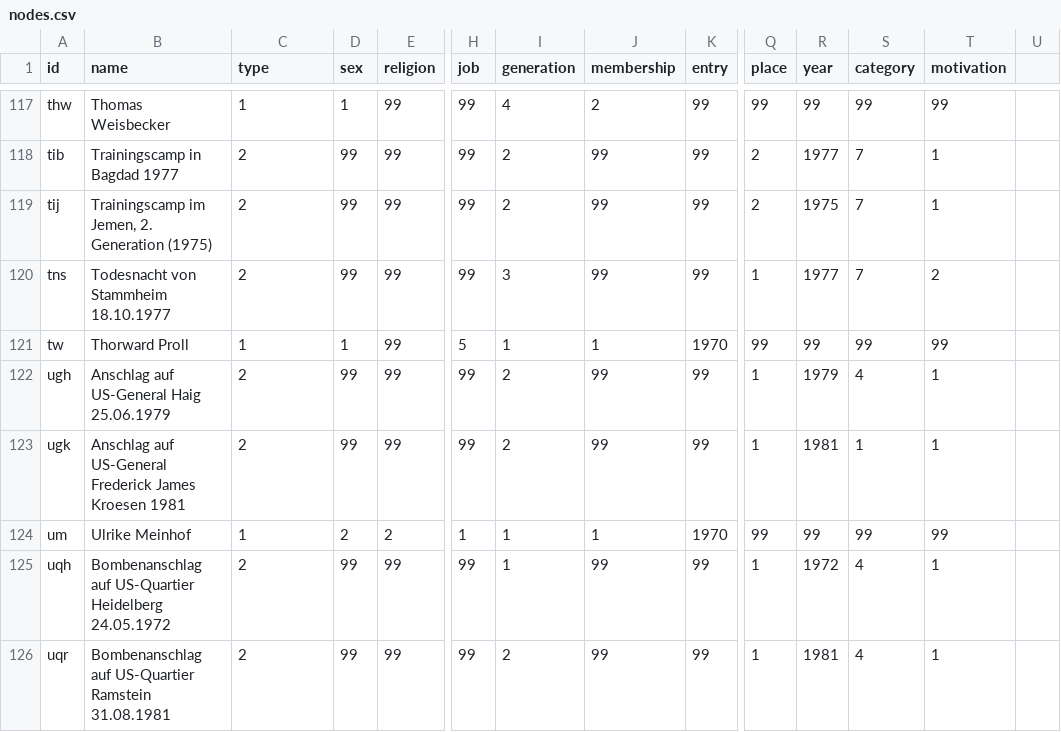
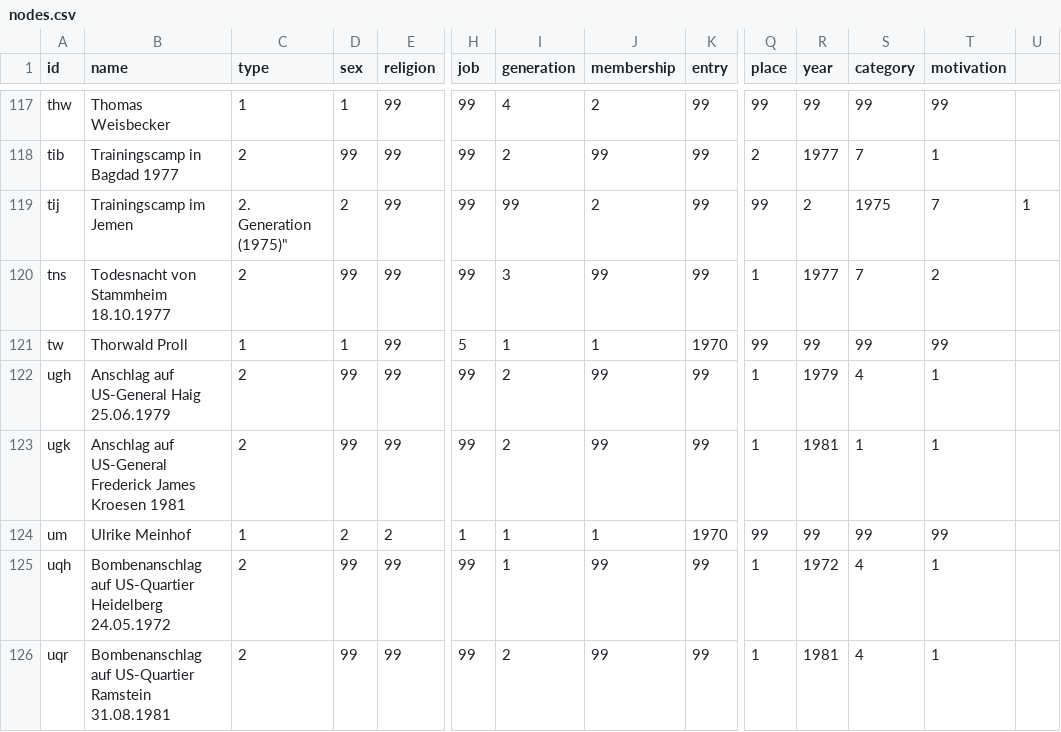
Before and after one commit to ca048/RAF-Forschungsdesign, a CSV file: nodes.csv, drawn as a sheet; only a part is shown, gaps mark what is left out; the diff names each change by its address in the sheet, - before the commit and + after, or states it on an @@ line.

Commit message:
Update nodes.csv

```diff
--- a/nodes.csv
+++ b/nodes.csv
-B119 (name): Trainingscamp im Jemen, 2. Generation (1975)
+B119 (name): Trainingscamp im Jemen
-C119 (type): 2
+C119 (type): 2. Generation (1975)"
-D119 (sex): 99
+D119 (sex): 2
-I119 (generation): 2
+I119 (generation): 99
-J119 (membership): 99
+J119 (membership): 2
-Q119 (place): 2
+Q119 (place): 99
-R119 (year): 1975
+R119 (year): 2
-S119 (category): 7
+S119 (category): 1975
-T119 (motivation): 1
+T119 (motivation): 7
-U119: (empty)
+U119: 1
-B121 (name): Thorward Proll
+B121 (name): Thorwald Proll
```
